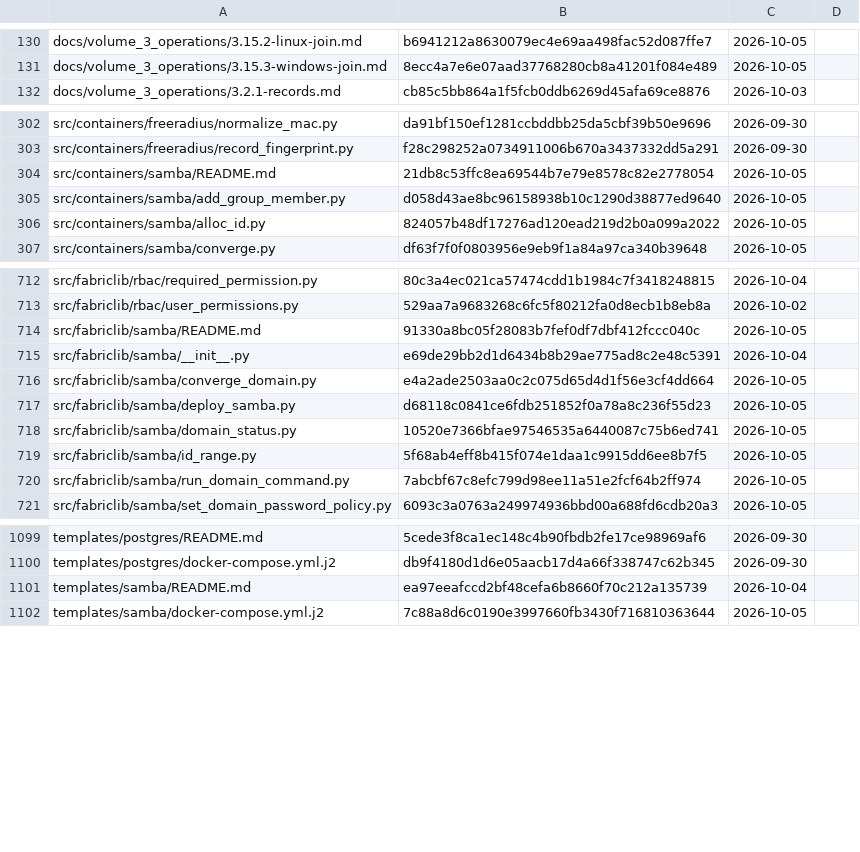
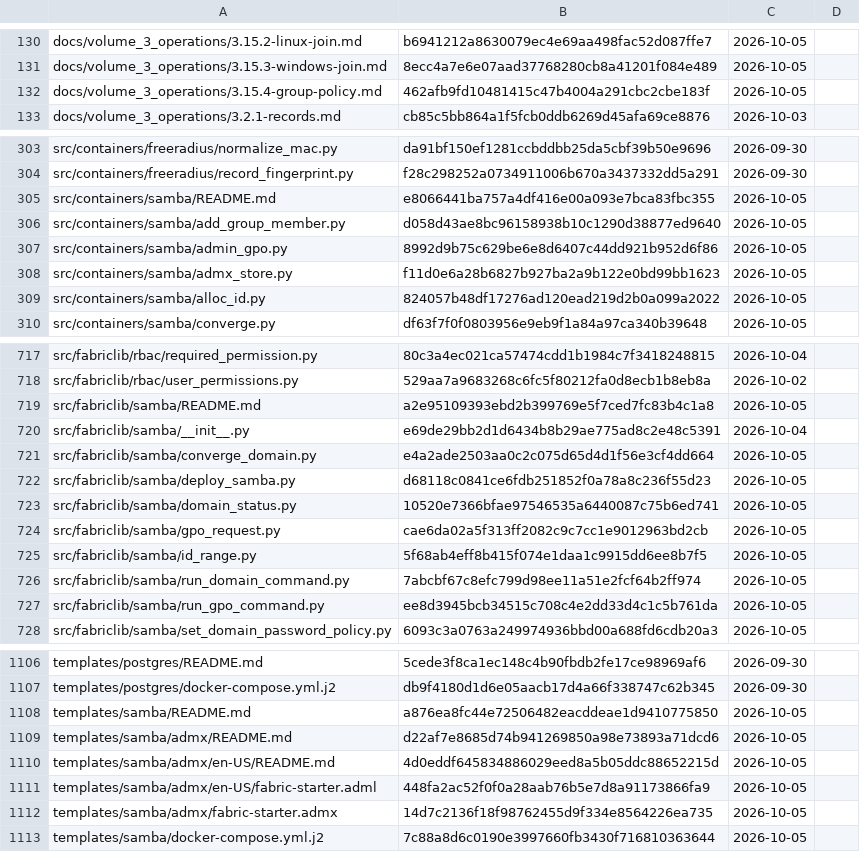
Before and after one commit to archdukejim/open-fabric, a TSV file: docs/volume_5_notes_and_troubleshooting/assets/review-ledger.tsv, drawn as a sheet; only a part is shown, gaps mark what is left out; the diff covers the shown part only.

```diff
--- a/docs/volume_5_notes_and_troubleshooting/assets/review-ledger.tsv
+++ b/docs/volume_5_notes_and_troubleshooting/assets/review-ledger.tsv
@@ -131,2 +131,3 @@ docs/volume_3_operations/3.15.2-linux-join.md	b6941212a8630079ec4e69aa498fac52d0
 docs/volume_3_operations/3.15.3-windows-join.md	8ecc4a7e6e07aad37768280cb8a41201f084e489	2026-10-05	
+docs/volume_3_operations/3.15.4-group-policy.md	462afb9fd10481415c47b4004a291cbc2cbe183f	2026-10-05	
 docs/volume_3_operations/3.2.1-records.md	cb85c5bb864a1f5fcb0ddb6269d45afa69ce8876	2026-10-03	
@@ -303,4 +304,6 @@ src/containers/freeradius/normalize_mac.py	da91bf150ef1281ccbddbb25da5cbf39b50e9
 src/containers/freeradius/record_fingerprint.py	f28c298252a0734911006b670a3437332dd5a291	2026-09-30	
-src/containers/samba/README.md	21db8c53ffc8ea69544b7e79e8578c82e2778054	2026-10-05	
+src/containers/samba/README.md	e8066441ba757a4df416e00a093e7bca83fbc355	2026-10-05	
 src/containers/samba/add_group_member.py	d058d43ae8bc96158938b10c1290d38877ed9640	2026-10-05	
+src/containers/samba/admin_gpo.py	8992d9b75c629be6e8d6407c44dd921b952d6f86	2026-10-05	
+src/containers/samba/admx_store.py	f11d0e6a28b6827b927ba2a9b122e0bd99bb1623	2026-10-05	
 src/containers/samba/alloc_id.py	824057b48df17276ad120ead219d2b0a099a2022	2026-10-05	
@@ -713,3 +718,3 @@ src/fabriclib/rbac/required_permission.py	80c3a4ec021ca57474cdd1b1984c7f34182488
 src/fabriclib/rbac/user_permissions.py	529aa7a9683268c6fc5f80212fa0d8ecb1b8eb8a	2026-10-02	
-src/fabriclib/samba/README.md	91330a8bc05f28083b7fef0df7dbf412fccc040c	2026-10-05	
+src/fabriclib/samba/README.md	a2e95109393ebd2b399769e5f7ced7fc83b4c1a8	2026-10-05	
 src/fabriclib/samba/__init__.py	e69de29bb2d1d6434b8b29ae775ad8c2e48c5391	2026-10-04	
@@ -718,4 +723,6 @@ src/fabriclib/samba/deploy_samba.py	d68118c0841ce6fdb251852f0a78a8c236f55d23	202
 src/fabriclib/samba/domain_status.py	10520e7366bfae97546535a6440087c75b6ed741	2026-10-05	
+src/fabriclib/samba/gpo_request.py	cae6da02a5f313ff2082c9c7cc1e9012963bd2cb	2026-10-05	
 src/fabriclib/samba/id_range.py	5f68ab4eff8b415f074e1daa1c9915dd6ee8b7f5	2026-10-05	
 src/fabriclib/samba/run_domain_command.py	7abcbf67c8efc799d98ee11a51e2fcf64b2ff974	2026-10-05	
+src/fabriclib/samba/run_gpo_command.py	ee8d3945bcb34515c708c4e2dd33d4c1c5b761da	2026-10-05	
 src/fabriclib/samba/set_domain_password_policy.py	6093c3a0763a249974936bbd00a688fd6cdb20a3	2026-10-05	
@@ -1100,3 +1107,7 @@ templates/postgres/README.md	5cede3f8ca1ec148c4b90fbdb2fe17ce98969af6	2026-09-30
 templates/postgres/docker-compose.yml.j2	db9f4180d1d6e05aacb17d4a66f338747c62b345	2026-09-30	
-templates/samba/README.md	ea97eeafccd2bf48cefa6b8660f70c212a135739	2026-10-04	
+templates/samba/README.md	a876ea8fc44e72506482eacddeae1d9410775850	2026-10-05	
+templates/samba/admx/README.md	d22af7e8685d74b941269850a98e73893a71dcd6	2026-10-05	
+templates/samba/admx/en-US/README.md	4d0eddf645834886029eed8a5b05ddc88652215d	2026-10-05	
+templates/samba/admx/en-US/fabric-starter.adml	448fa2ac52f0f0a28aab76b5e7d8a91173866fa9	2026-10-05	
+templates/samba/admx/fabric-starter.admx	14d7c2136f18f98762455d9f334e8564226ea735	2026-10-05	
 templates/samba/docker-compose.yml.j2	7c88a8d6c0190e3997660fb3430f716810363644	2026-10-05	
```
Also changed, not shown: 3 added rows and 16 edited cells elsewhere in this file, scripts/docs/lib_doc_numbers.tsv, 27 other files.
